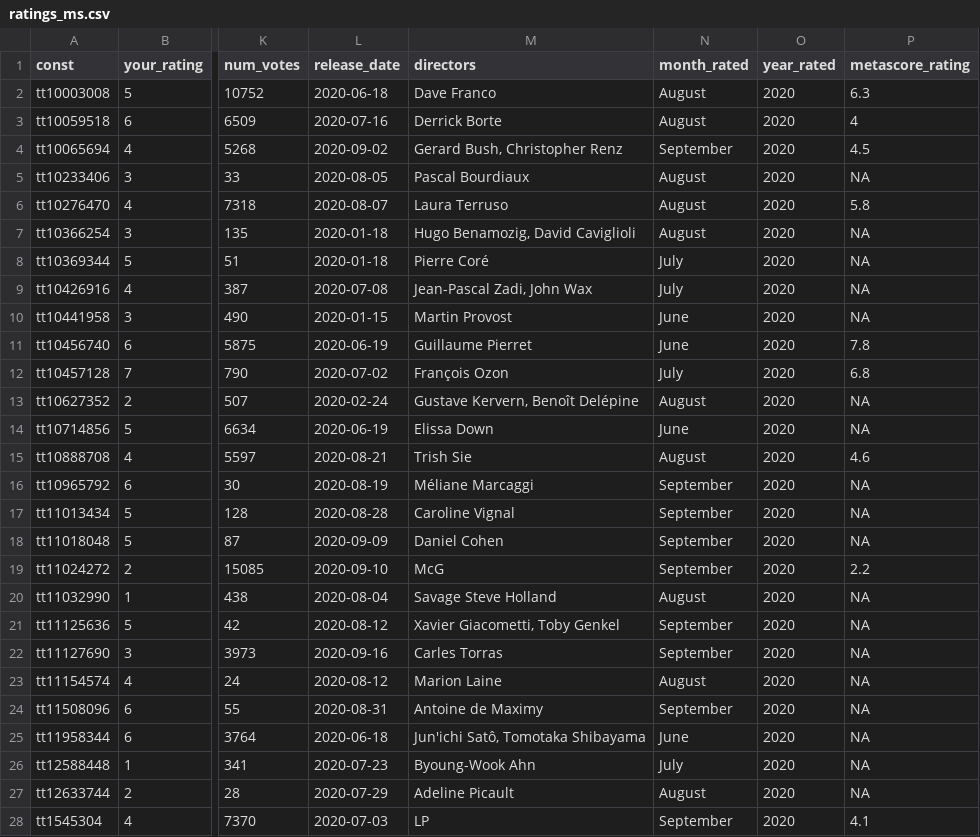
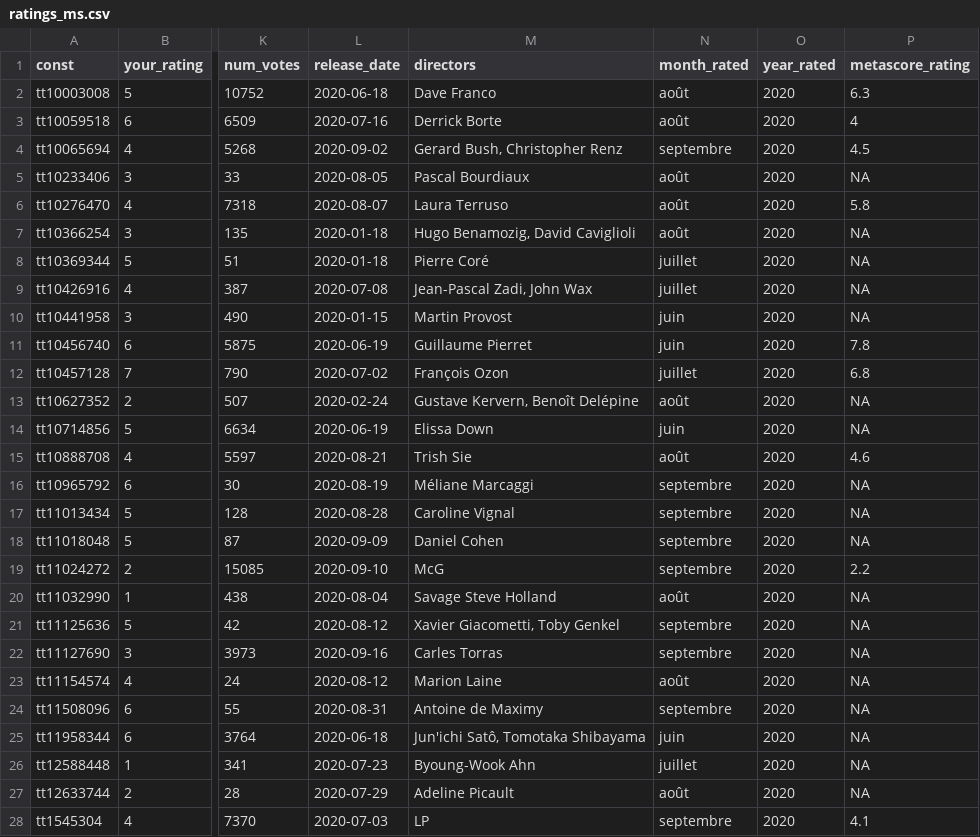
Before and after one commit to mcanouil/imdb_ratings, a CSV file: data/ratings_ms.csv, drawn as a sheet; only a part is shown, gaps mark what is left out; the diff covers the shown part only; the diff names each change by its address in the sheet, - before the commit and + after, or states it on an @@ line.

```diff
--- a/data/ratings_ms.csv
+++ b/data/ratings_ms.csv
-N2:N3 (month_rated): August
+N2:N3 (month_rated): août
-N4 (month_rated): September
+N4 (month_rated): septembre
-N5:N7 (month_rated): August
+N5:N7 (month_rated): août
-N8:N9 (month_rated): July
+N8:N9 (month_rated): juillet
-N10:N11 (month_rated): June
+N10:N11 (month_rated): juin
-N12 (month_rated): July
+N12 (month_rated): juillet
-N13 (month_rated): August
+N13 (month_rated): août
-N14 (month_rated): June
+N14 (month_rated): juin
-N15 (month_rated): August
+N15 (month_rated): août
-N16:N19 (month_rated): September
+N16:N19 (month_rated): septembre
-N20 (month_rated): August
+N20 (month_rated): août
-N21:N22 (month_rated): September
+N21:N22 (month_rated): septembre
-N23 (month_rated): August
+N23 (month_rated): août
-N24 (month_rated): September
+N24 (month_rated): septembre
-N25 (month_rated): June
+N25 (month_rated): juin
-N26 (month_rated): July
+N26 (month_rated): juillet
-N27 (month_rated): August
+N27 (month_rated): août
-N28 (month_rated): September
+N28 (month_rated): septembre
```
Also changed, not shown: 28 edited cells elsewhere in this file, 20 other files.
